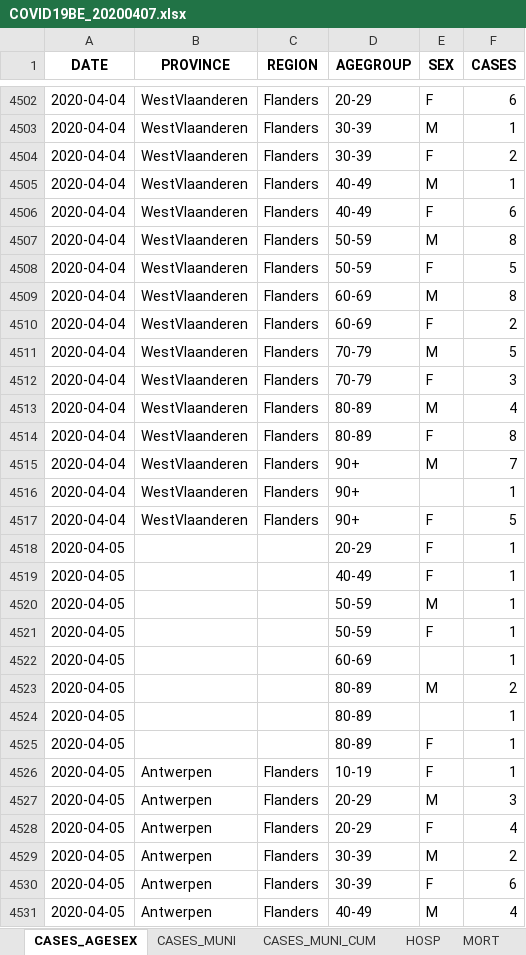
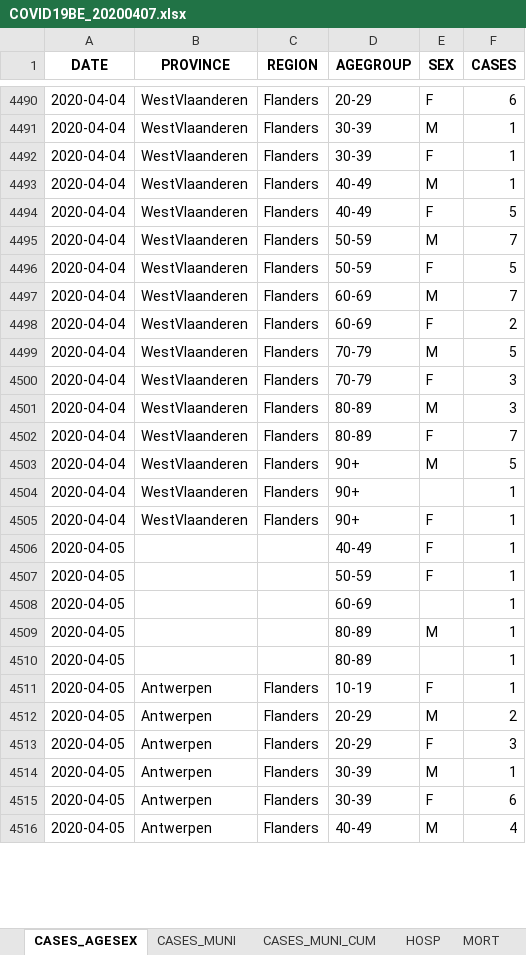
Before and after one commit to ZeCracotte/COVID-19-data, an Excel workbook: belgium/raw_data/COVID19BE_20200407.xlsx, sheet CASES_AGESEX, drawn as a sheet; only a part is shown, gaps mark what is left out; values as stored, in another font and other column widths than the file's, no borders; removed rows and columns are numbered as before the commit, all else as after; the diff covers the shown part only; the diff names each change by its address in the sheet, - before the commit and + after, or states it on an @@ line.

```diff
--- a/belgium/raw_data/COVID19BE_20200407.xlsx (sheet CASES_AGESEX)
+++ b/belgium/raw_data/COVID19BE_20200407.xlsx (sheet CASES_AGESEX)
-F4492 (CASES): 2
+F4492 (CASES): 1
-F4494 (CASES): 6
+F4494 (CASES): 5
-F4495 (CASES): 8
+F4495 (CASES): 7
-F4497 (CASES): 8
+F4497 (CASES): 7
-F4501 (CASES): 4
+F4501 (CASES): 3
-F4502 (CASES): 8
+F4502 (CASES): 7
-F4503 (CASES): 7
+F4503 (CASES): 5
-F4505 (CASES): 5
+F4505 (CASES): 1
-row 4518: 2020-04-05 |  |  | 20-29 | F | 1
-row 4520: 2020-04-05 |  |  | 50-59 | M | 1
-F4509 (CASES): 2
+F4509 (CASES): 1
-row 4525: 2020-04-05 |  |  | 80-89 | F | 1
-F4512 (CASES): 3
+F4512 (CASES): 2
-F4513 (CASES): 4
+F4513 (CASES): 3
-F4514 (CASES): 2
+F4514 (CASES): 1
```
Also changed, not shown: 227 removed rows and 177 edited cells elsewhere in this sheet, sheet CASES_MUNI, sheet CASES_MUNI_CUM, sheet MORT, sheet HOSP, other sheet tabs, 21 other files.
